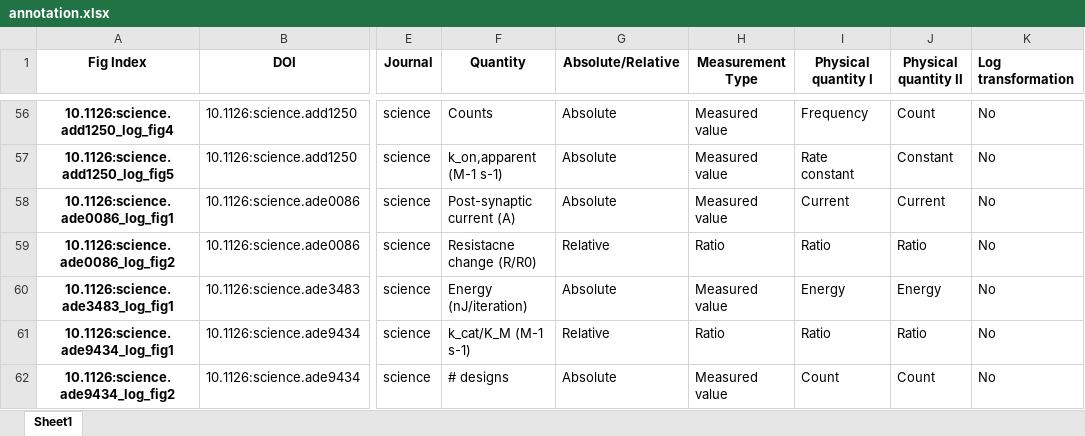
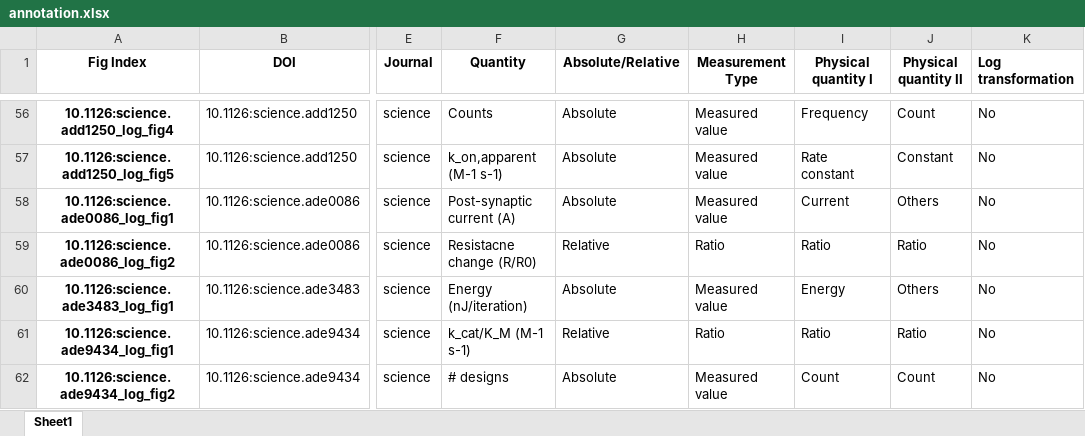
Before and after one commit to tengjuilin/misused-bar-graphs, an Excel workbook: data/misused_bar_graph_figures/science/log/annotation.xlsx, sheet Sheet1, drawn as a sheet; only a part is shown, gaps mark what is left out; values as stored, in another font and other column widths than the file's, no borders; the diff names each change by its address in the sheet, - before the commit and + after, or states it on an @@ line.

```diff
--- a/data/misused_bar_graph_figures/science/log/annotation.xlsx (sheet Sheet1)
+++ b/data/misused_bar_graph_figures/science/log/annotation.xlsx (sheet Sheet1)
-J58 (Physical quantity II): Current
+J58 (Physical quantity II): Others
-J60 (Physical quantity II): Energy
+J60 (Physical quantity II): Others
```
Also changed, not shown: data/misused_bar_graph_figures/acs_nano/log/annotation.xlsx, data/misused_bar_graph_figures/nat_biomed_eng/zero/annotation.xlsx, 20 other files.
